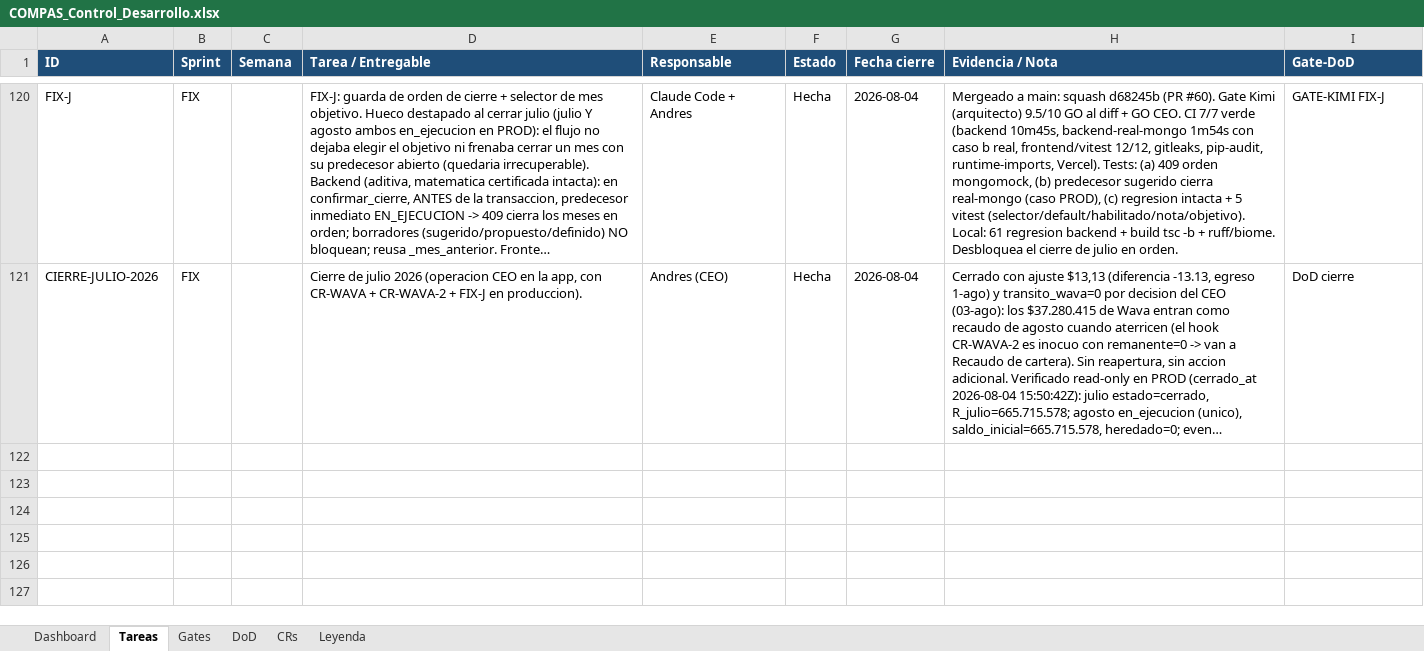
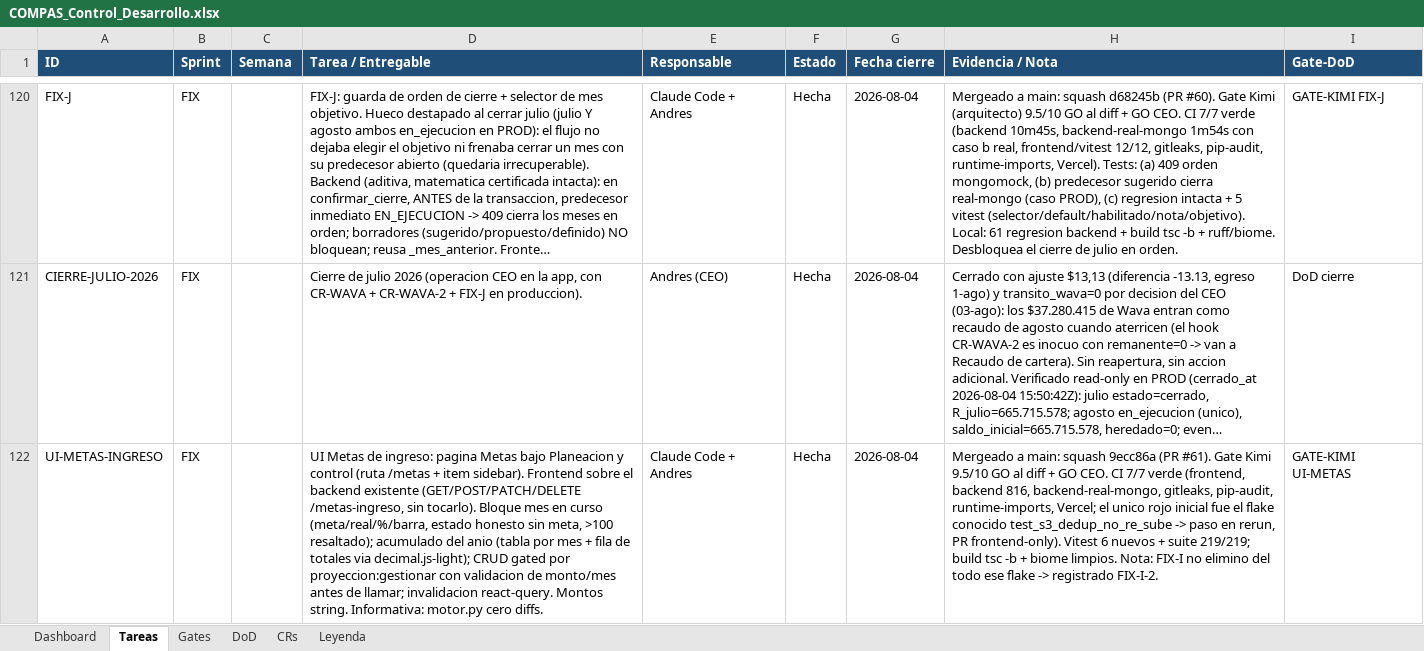
Before and after one commit to RoddosColombia/compas, an Excel workbook: docs/COMPAS_Control_Desarrollo.xlsx, sheet Tareas, drawn as a sheet; only a part is shown, gaps mark what is left out; long unchanged cells end in …; values as stored, in another font and other column widths than the file's, no borders; the diff names each change by its address in the sheet, - before the commit and + after, or states it on an @@ line.

```diff
--- a/docs/COMPAS_Control_Desarrollo.xlsx (sheet Tareas)
+++ b/docs/COMPAS_Control_Desarrollo.xlsx (sheet Tareas)
+row 122: UI-METAS-INGRESO | FIX |  | UI Metas de ingreso: pagina Metas bajo Planeacion y control (ruta /metas + item sidebar). Frontend sobre el backend existente (GET/POST/PATCH/DELETE /metas-ingreso, sin tocarlo). Bloque mes en curso (meta/real/%/barra, estado honesto sin meta, >100 resaltado); acumulado del anio (tabla por mes + fila de totales via decimal.js-light); CRUD gated por proyeccion:gestionar con validacion de monto/mes antes de llamar; invalidacion react-query. Montos string. Informativa: motor.py cero diffs. | Claude Code + Andres | Hecha | 2026-08-04 | Mergeado a main: squash 9ecc86a (PR #61). Gate Kimi 9.5/10 GO al diff + GO CEO. CI 7/7 verde (frontend, backend 816, backend-real-mongo, gitleaks, pip-audit, runtime-imports, Vercel; el unico rojo inicial fue el flake conocido test_s3_dedup_no_re_sube -> paso en rerun, PR frontend-only). Vitest 6 nuevos + suite 219/219; build tsc -b + biome limpios. Nota: FIX-I no elimino del todo ese flake -> registrado FIX-I-2. | GATE-KIMI UI-METAS
```
Also changed, not shown: sheet Gates.
